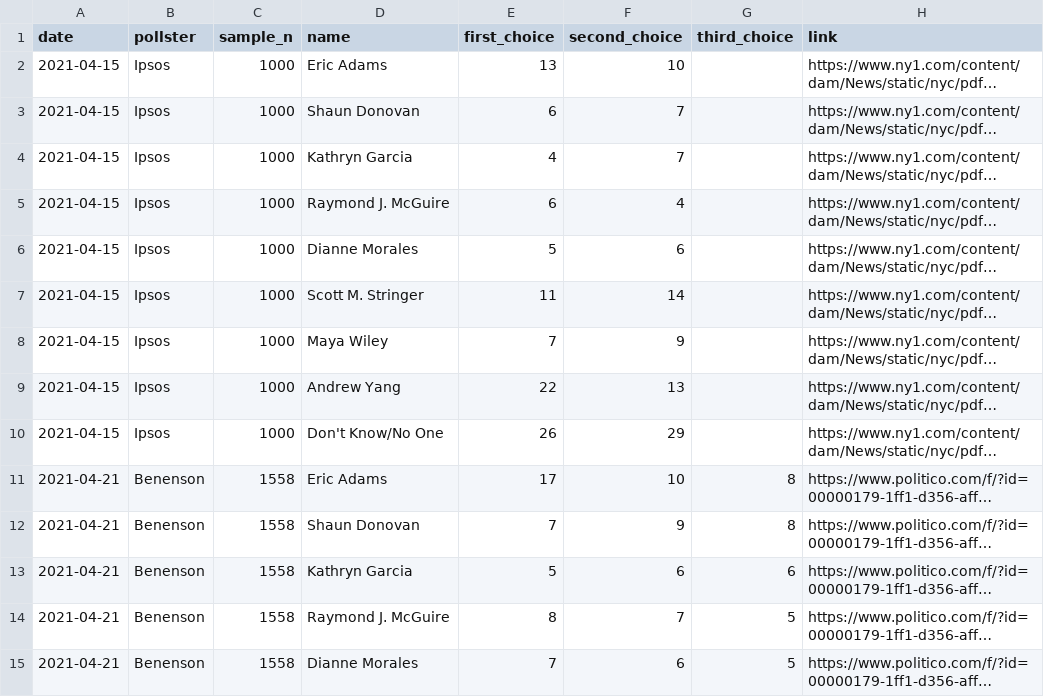
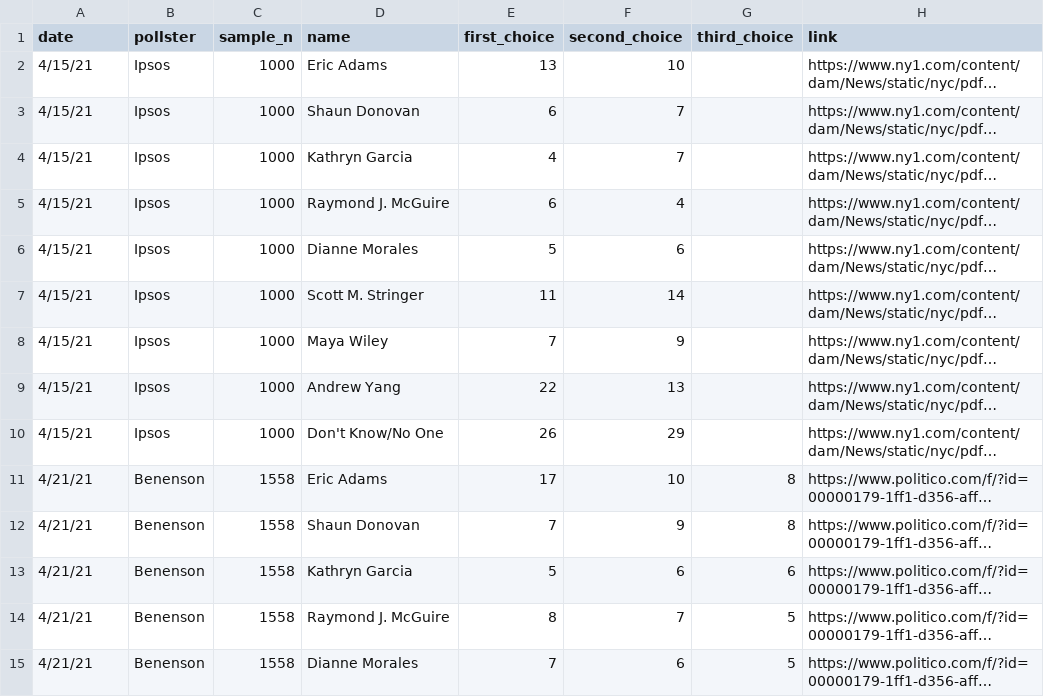
Before and after one commit to itsyaoyu/nyc-mayorial-election-data, a CSV file: data/nyc_polls.csv, drawn as a sheet; only a part is shown; long unchanged cells end in …; the diff covers the shown part only; the diff names each change by its address in the sheet, - before the commit and + after, or states it on an @@ line.

```diff
--- a/data/nyc_polls.csv
+++ b/data/nyc_polls.csv
-A2:A10 (date): 2021-04-15
+A2:A10 (date): 4/15/21
-A11:A15 (date): 2021-04-21
+A11:A15 (date): 4/21/21
```
Also changed, not shown: 9 added rows and 31 edited cells elsewhere in this file, 3 other files.
